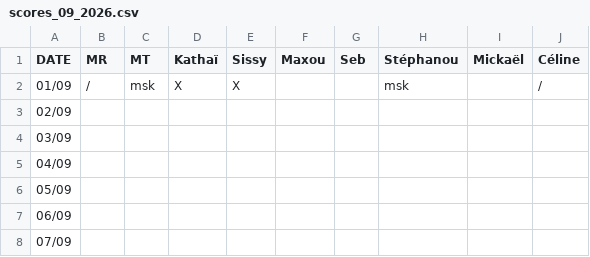
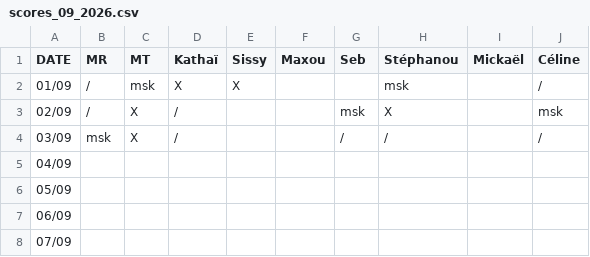
Before and after one commit to rush-boy/win-ramy-scores, a CSV file: scores_09_2026.csv, drawn as a sheet; only a part is shown.

Commit message:
Mise à jour des scores pour Septembre 2026

```diff
--- a/scores_09_2026.csv
+++ b/scores_09_2026.csv
@@ -2,4 +2,4 @@ DATE,MR,MT,Kathaï,Sissy,Maxou,Seb,Stéphanou,Mickaël,Céline
 01/09,/,msk,X,X,,,msk,,/
-02/09,,,,,,,,,
-03/09,,,,,,,,,
+02/09,/,X,/,,,msk,X,,msk
+03/09,msk,X,/,,,/,/,,/
 04/09,,,,,,,,,
```
